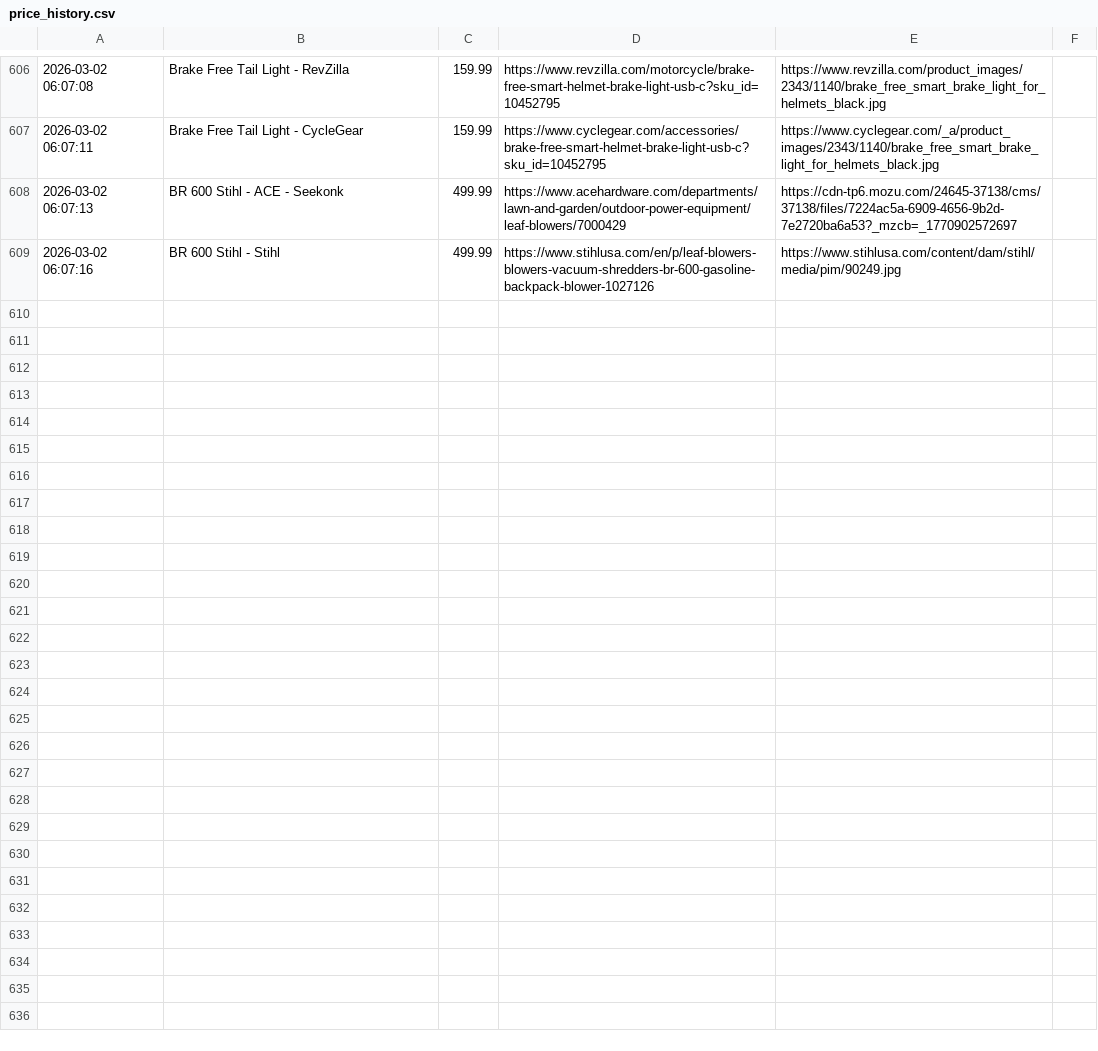
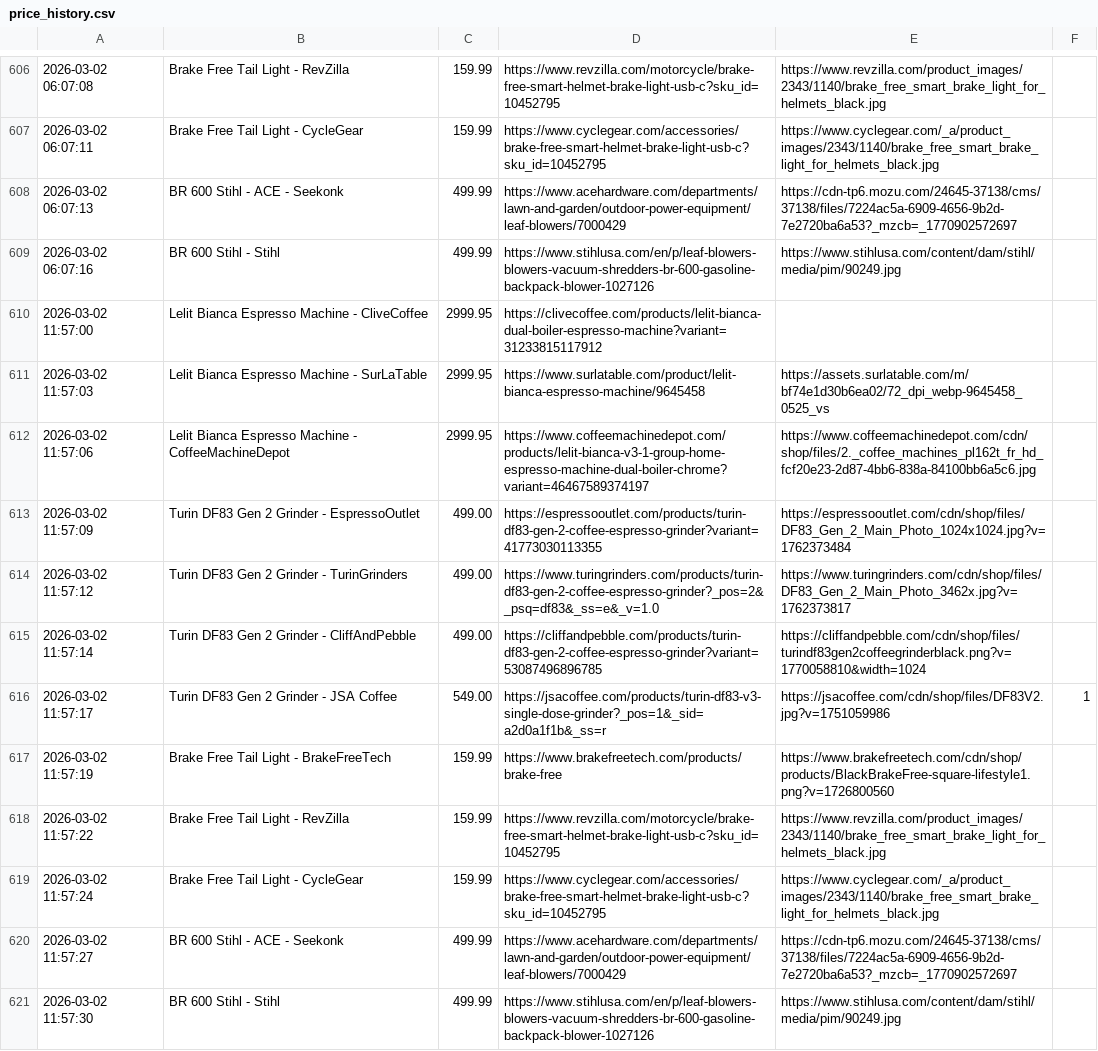
Before and after one commit to Hafoozi/price-tracker, a CSV file: price_history.csv, drawn as a sheet; only a part is shown, gaps mark what is left out; the diff names each change by its address in the sheet, - before the commit and + after, or states it on an @@ line.

```diff
--- a/price_history.csv
+++ b/price_history.csv
+row 610: 2026-03-02 11:57:00 | Lelit Bianca Espresso Machine - CliveCoffee | 2999.95 | https://clivecoffee.com/products/lelit-bianca-dual-boiler-espresso-machine?variant=31233815117912
+row 611: 2026-03-02 11:57:03 | Lelit Bianca Espresso Machine - SurLaTable | 2999.95 | https://www.surlatable.com/product/lelit-bianca-espresso-machine/9645458 | https://assets.surlatable.com/m/bf74e1d30b6ea02/72_dpi_webp-9645458_0525_vs
+row 612: 2026-03-02 11:57:06 | Lelit Bianca Espresso Machine - CoffeeMachineDepot | 2999.95 | https://www.coffeemachinedepot.com/products/lelit-bianca-v3-1-group-home-espresso-machine-dual-boiler-chrome?variant=46467589374197 | https://www.coffeemachinedepot.com/cdn/shop/files/2._coffee_machines_pl162t_fr_hd_fcf20e23-2d87-4bb6-838a-84100bb6a5c6.jpg
+row 613: 2026-03-02 11:57:09 | Turin DF83 Gen 2 Grinder - EspressoOutlet | 499.00 | https://espressooutlet.com/products/turin-df83-gen-2-coffee-espresso-grinder?variant=41773030113355 | https://espressooutlet.com/cdn/shop/files/DF83_Gen_2_Main_Photo_1024x1024.jpg?v=1762373484
+row 614: 2026-03-02 11:57:12 | Turin DF83 Gen 2 Grinder - TurinGrinders | 499.00 | https://www.turingrinders.com/products/turin-df83-gen-2-coffee-espresso-grinder?_pos=2&_psq=df83&_ss=e&_v=1.0 | https://www.turingrinders.com/cdn/shop/files/DF83_Gen_2_Main_Photo_3462x.jpg?v=1762373817
+row 615: 2026-03-02 11:57:14 | Turin DF83 Gen 2 Grinder - CliffAndPebble | 499.00 | https://cliffandpebble.com/products/turin-df83-gen-2-coffee-espresso-grinder?variant=53087496896785 | https://cliffandpebble.com/cdn/shop/files/turindf83gen2coffeegrinderblack.png?v=1770058810&width=1024
+row 616: 2026-03-02 11:57:17 | Turin DF83 Gen 2 Grinder - JSA Coffee | 549.00 | https://jsacoffee.com/products/turin-df83-v3-single-dose-grinder?_pos=1&_sid=a2d0a1f1b&_ss=r | https://jsacoffee.com/cdn/shop/files/DF83V2.jpg?v=1751059986 | 1
+row 617: 2026-03-02 11:57:19 | Brake Free Tail Light - BrakeFreeTech | 159.99 | https://www.brakefreetech.com/products/brake-free | https://www.brakefreetech.com/cdn/shop/products/BlackBrakeFree-square-lifestyle1.png?v=1726800560
+row 618: 2026-03-02 11:57:22 | Brake Free Tail Light - RevZilla | 159.99 | https://www.revzilla.com/motorcycle/brake-free-smart-helmet-brake-light-usb-c?sku_id=10452795 | https://www.revzilla.com/product_images/2343/1140/brake_free_smart_brake_light_for_helmets_black.jpg
+row 619: 2026-03-02 11:57:24 | Brake Free Tail Light - CycleGear | 159.99 | https://www.cyclegear.com/accessories/brake-free-smart-helmet-brake-light-usb-c?sku_id=10452795 | https://www.cyclegear.com/_a/product_images/2343/1140/brake_free_smart_brake_light_for_helmets_black.jpg
+row 620: 2026-03-02 11:57:27 | BR 600 Stihl - ACE - Seekonk | 499.99 | https://www.acehardware.com/departments/lawn-and-garden/outdoor-power-equipment/leaf-blowers/7000429 | https://cdn-tp6.mozu.com/24645-37138/cms/37138/files/7224ac5a-6909-4656-9b2d-7e2720ba6a53?_mzcb=_1770902572697
+row 621: 2026-03-02 11:57:30 | BR 600 Stihl - Stihl | 499.99 | https://www.stihlusa.com/en/p/leaf-blowers-blowers-vacuum-shredders-br-600-gasoline-backpack-blower-1027126 | https://www.stihlusa.com/content/dam/stihl/media/pim/90249.jpg
```
